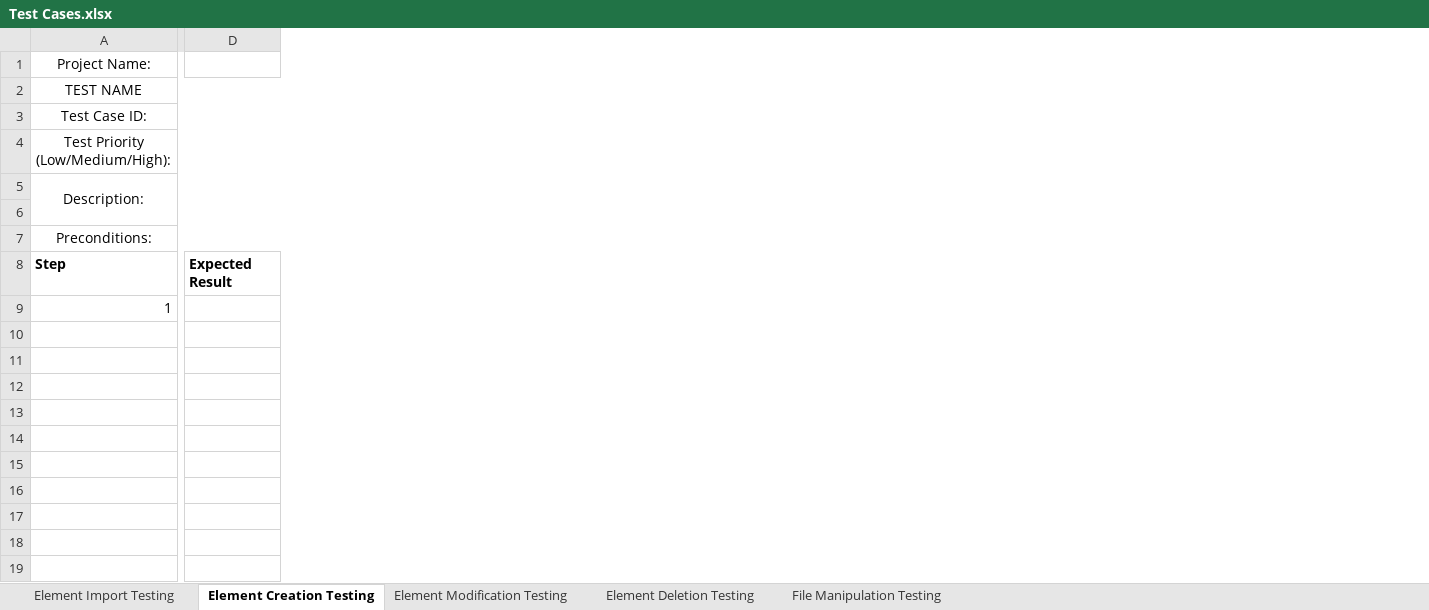
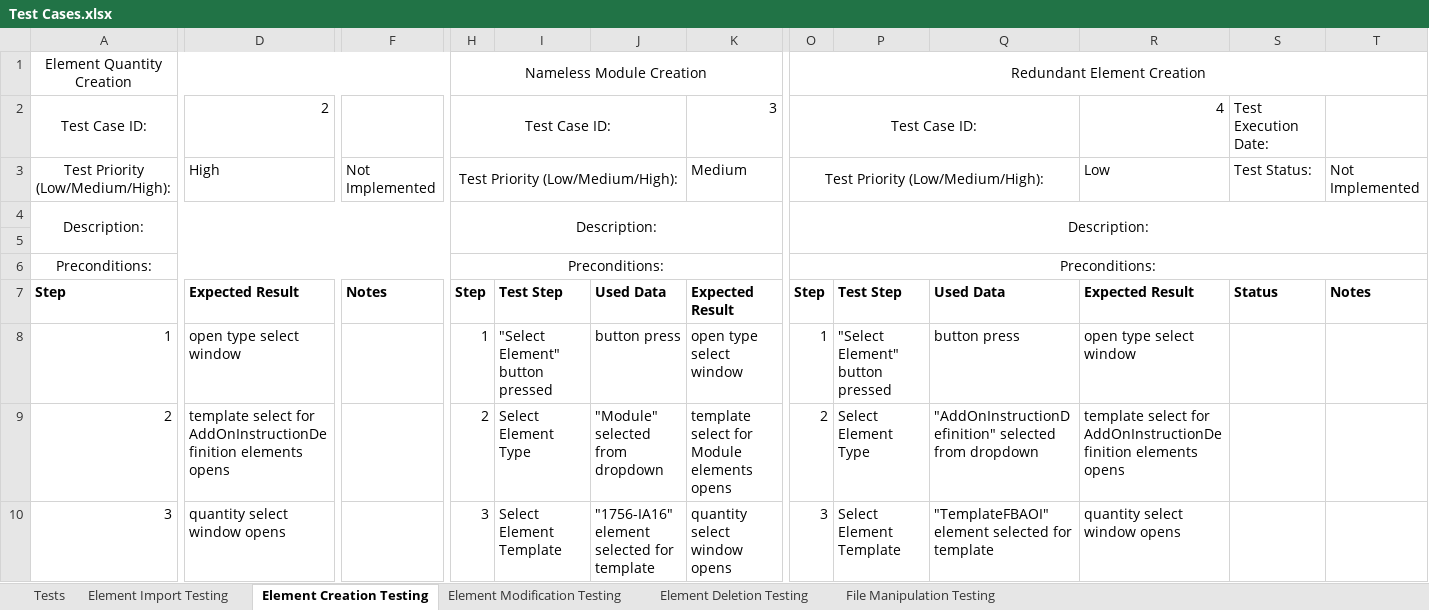
Before and after one commit to CorbinFerguson/ThesisBuildTool, an Excel workbook: Test Cases.xlsx, sheet Element Creation Testing, drawn as a sheet; only a part is shown, gaps mark what is left out; values as stored, in another font and other column widths than the file's, no borders; removed rows and columns are numbered as before the commit, all else as after; rows hold the shown columns only; the diff covers the shown part only; the diff names each change by its address in the sheet, - before the commit and + after, or states it on an @@ line.

Commit message:
Update Flowchart and code for more accurate action path.
Create test cases

```diff
--- a/Test Cases.xlsx (sheet Element Creation Testing)
+++ b/Test Cases.xlsx (sheet Element Creation Testing)
+sheet tab: Tests
-column D, row 8: Expected Result
+column D, rows 2-8: 2 | High |  |  |  | Expected Result | open type select window
+column F, rows 3-7: Not Implemented |  |  |  | Notes
+column H, rows 1-8: Nameless Module Creation | Test Case ID: | Test Priority (Low/Medium/High): | Description: |  | Preconditions: | Step | 1
+column I, rows 7-8: Test Step | "Select Element" button pressed
+column J, rows 7-8: Used Data | button press
+column K, rows 2-8: 3 | Medium |  |  |  | Expected Result | open type select window
+column O, rows 1-8: Redundant Element Creation | Test Case ID: | Test Priority (Low/Medium/High): | Description: |  | Preconditions: | Step | 1
+column P, rows 7-8: Test Step | "Select Element" button pressed
+column Q, rows 7-8: Used Data | button press
+column R, rows 2-8: 4 | Low |  |  |  | Expected Result | open type select window
+column S, rows 2-7: Test Execution Date: | Test Status: |  |  |  | Status
+column T, rows 3-7: Not Implemented |  |  |  | Notes
-A1: Project Name:
+A1: Element Quantity Creation
-A1:C1 merged
+A1:F1 merged
-row 2: TEST NAME
-A5:G6 merged
+A4:F5 merged
-A7:G7 merged
+A6:F6 merged
+row 9: 2 | template select for AddOnInstructionDefinition elements opens |  | 2 | Select Element Type | "Module" selected from dropdown | template select for Module elements opens | 2 | Select Element Type | "AddOnInstructionDefinition" selected from dropdown | template select for AddOnInstructionDefinition elements opens
+row 10: 3 | quantity select window opens |  | 3 | Select Element Template | "1756-IA16" element selected for template | quantity select window opens | 3 | Select Element Template | "TemplateFBAOI" element selected for template | quantity select window opens
```
Also changed, not shown: 11 added rows, 2 added columns, 6 edited cells, cell formats and merged cells elsewhere in this sheet, sheet File Manipulation Testing, sheet Element Modification Testing, sheet Element Import Testing, sheet Element Deletion Testing, charts or pictures, 3 other files.
